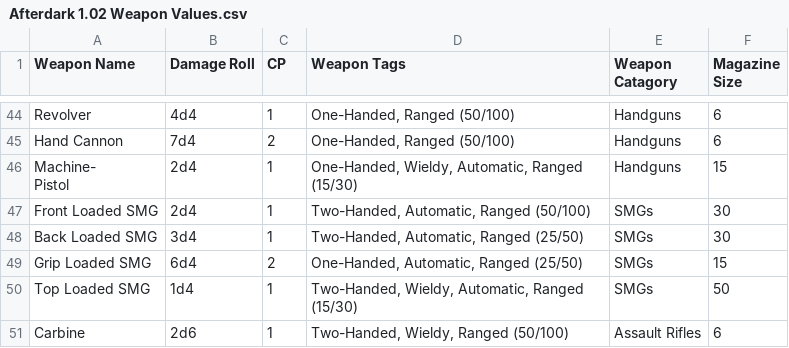
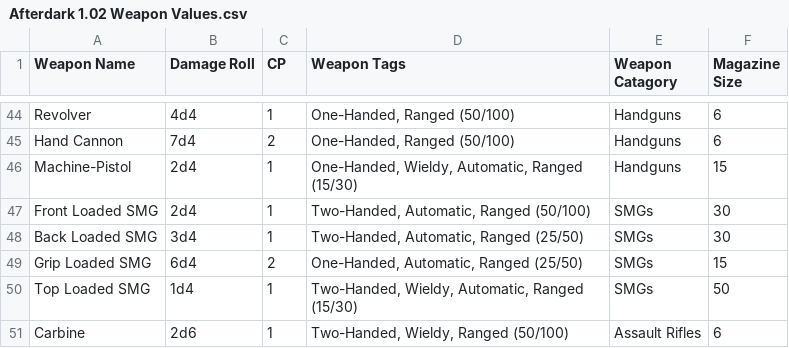
Before and after one commit to Psyceric/Afterdark-Damage-Calculator, a CSV file: Resources/Afterdark 1.02 Weapon Values.csv, drawn as a sheet; only a part is shown, gaps mark what is left out.

Commit message:
Calculating Tag Damage

```diff
--- a/Resources/Afterdark 1.02 Weapon Values.csv
+++ b/Resources/Afterdark 1.02 Weapon Values.csv
@@ -45,4 +45,3 @@ Revolver,4d4,1,"One-Handed, Ranged (50/100)",Handguns,6
 Hand Cannon,7d4,2,"One-Handed, Ranged (50/100)",Handguns,6
-"Machine-
-Pistol",2d4,1,"One-Handed, Wieldy, Automatic, Ranged (15/30)",Handguns,15
+"Machine-Pistol",2d4,1,"One-Handed, Wieldy, Automatic, Ranged (15/30)",Handguns,15
 Front Loaded SMG,2d4,1,"Two-Handed, Automatic, Ranged (50/100)",SMGs,30
```
Also changed, not shown: 1 other file.
